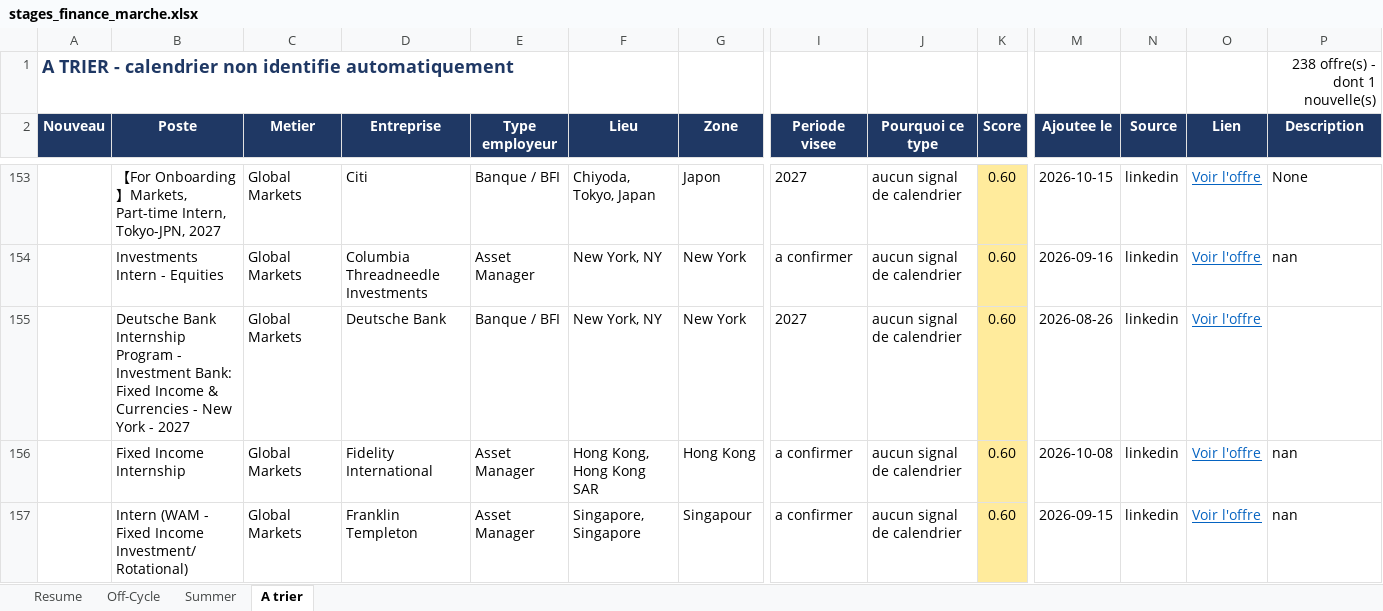
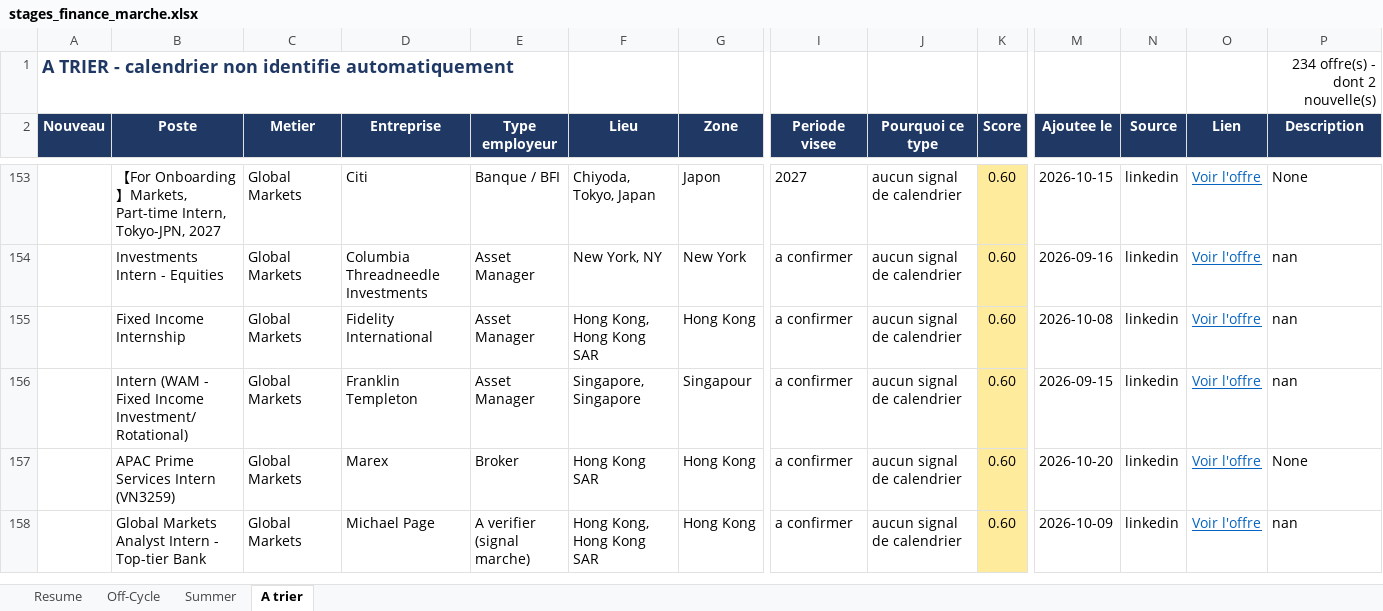
Before and after one commit to sasa2302/finance-internship-scraper, an Excel workbook: data/stages_finance_marche.xlsx, sheet A trier, drawn as a sheet; only a part is shown, gaps mark what is left out; the shorter side is filled out with more unchanged rows; values as stored, in another font and other column widths than the file's, no borders; removed rows and columns are numbered as before the commit, all else as after; rows hold the shown columns only; the diff covers the shown part only; the diff names each change by its address in the sheet, - before the commit and + after, or states it on an @@ line.

```diff
--- a/data/stages_finance_marche.xlsx (sheet A trier)
+++ b/data/stages_finance_marche.xlsx (sheet A trier)
-P1 (Description): 238 offre(s) - dont 1 nouvelle(s)
+P1 (Description): 234 offre(s) - dont 2 nouvelle(s)
-row 155:  | Deutsche Bank Internship Program - Investment Bank: Fixed Income & Currencies - New York - 2027 | Global Markets | Deutsche Bank | Banque / BFI | New York, NY | New York | 2027 | aucun signal de calendrier | 0.60 | 2026-08-26 | linkedin | Voir l'offre
```
Also changed, not shown: 2 added rows, 5 removed rows and 10 edited cells elsewhere in this sheet, sheet Summer, sheet Off-Cycle, sheet Resume, 2 other files.
